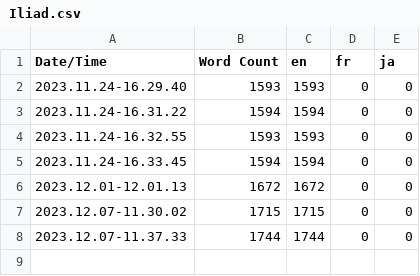
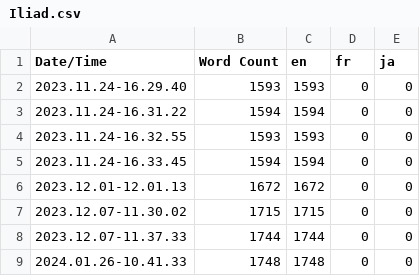
Before and after one commit to Praxinos/Odyssey, a CSV file: Content/Localization/Iliad/Iliad.csv, drawn as a sheet; the diff names each change by its address in the sheet, - before the commit and + after, or states it on an @@ line.

Commit message:
feat: update localization

```diff
--- a/Content/Localization/Iliad/Iliad.csv
+++ b/Content/Localization/Iliad/Iliad.csv
+row 9: 2024.01.26-10.41.33 | 1748 | 1748 | 0 | 0
```
Also changed, not shown: 8 other files.
